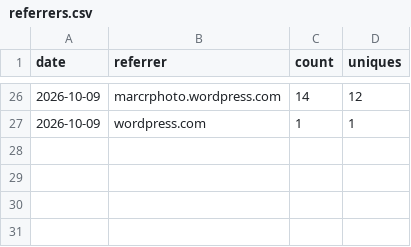
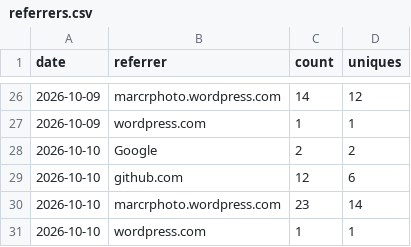
Before and after one commit to minodisk/riffle, a CSV file: referrers.csv, drawn as a sheet; only a part is shown, gaps mark what is left out; the diff names each change by its address in the sheet, - before the commit and + after, or states it on an @@ line.

```diff
--- a/referrers.csv
+++ b/referrers.csv
+row 28: 2026-10-10 | Google | 2 | 2
+row 29: 2026-10-10 | github.com | 12 | 6
+row 30: 2026-10-10 | marcrphoto.wordpress.com | 23 | 14
+row 31: 2026-10-10 | wordpress.com | 1 | 1
```
Also changed, not shown: clones.csv, paths.csv, 3 other files.
